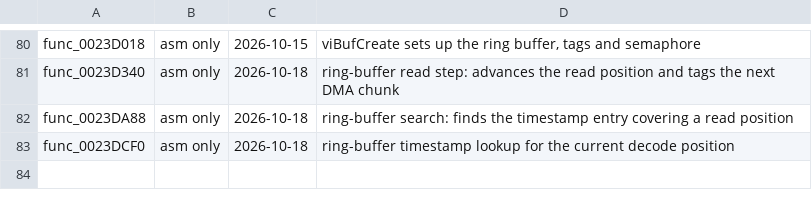
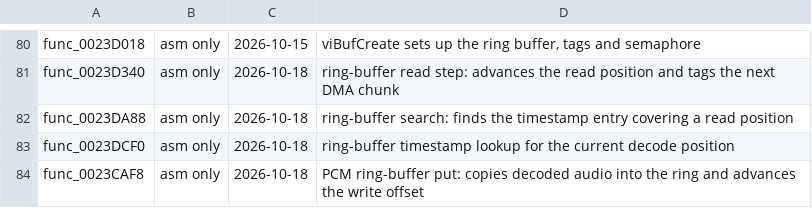
Before and after one commit to Drustburn/rac1-decomp, a TSV file: config/movie_provenance.tsv, drawn as a sheet; only a part is shown, gaps mark what is left out; the diff names each change by its address in the sheet, - before the commit and + after, or states it on an @@ line.

```diff
--- a/config/movie_provenance.tsv
+++ b/config/movie_provenance.tsv
+row 84: func_0023CAF8 | asm only | 2026-10-18 | PCM ring-buffer put: copies decoded audio into the ring and advances the write offset
```
Also changed, not shown: nonmatching/functional.tsv, 3 other files.
